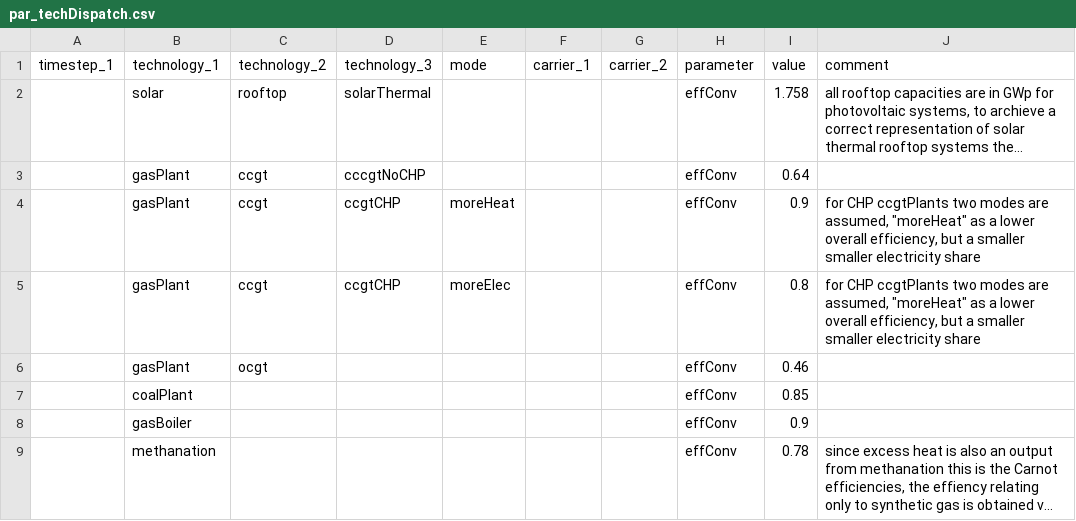
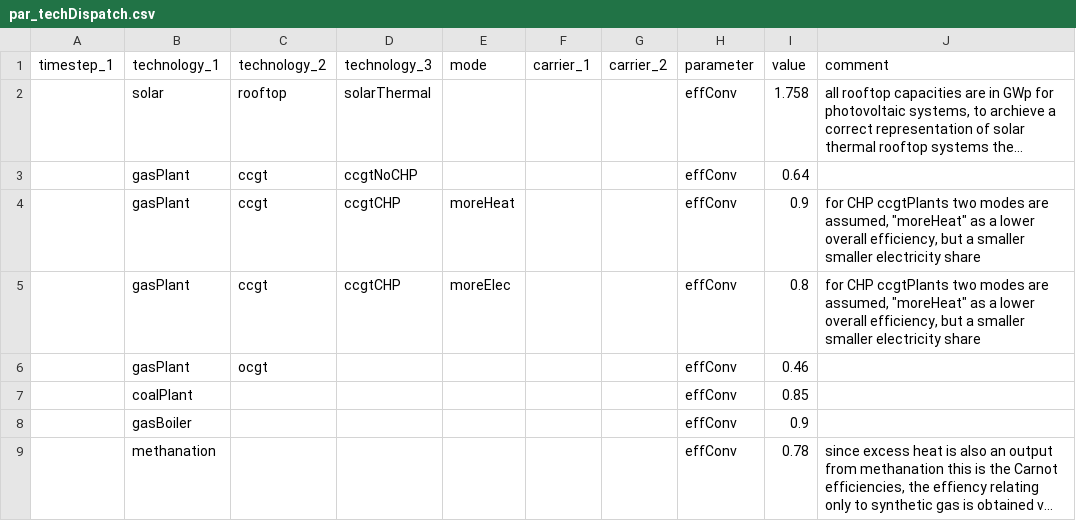
Before and after one commit to leonardgoeke/AnyMOD.jl, a CSV file: examples/demo/par_techDispatch.csv, drawn as a sheet; only a part is shown; long unchanged cells end in …; the diff names each change by its address in the sheet, - before the commit and + after, or states it on an @@ line.

```diff
--- a/examples/demo/par_techDispatch.csv
+++ b/examples/demo/par_techDispatch.csv
-D3 (technology_3): cccgtNoCHP
+D3 (technology_3): ccgtNoCHP
```
Also changed, not shown: examples/demo/par_techCost.csv, examples/demo/set_technology.csv.
